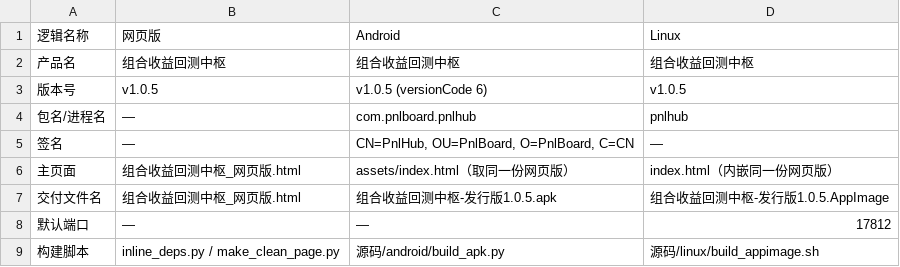
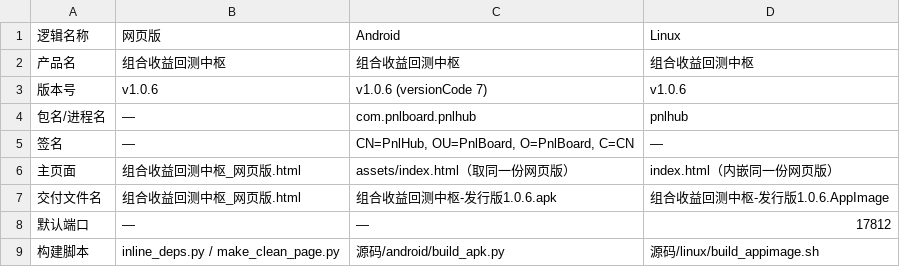
Before and after one commit to Twilight-lwj/pnl-hub, a TSV file: 命名映射表.tsv, drawn as a sheet.

Commit message:
fix(release): v1.0.6 今日盈亏口径纠正
- 所有页面今日盈亏统一按 Σ(现价-昨收)×股数，不再把当日买卖资金算成盈亏
- 百分比分母改为 Σ昨收×股数，与分子同源；无持仓显示 0.00% 而非 —
- 同步 buildSeries stats.dayPnl、首屏静态值与空策略页百分比
- 版本同步 1.0.6 / versionCode 7，文档与构建记录更新

```diff
--- a/命名映射表.tsv
+++ b/命名映射表.tsv
@@ -2,3 +2,3 @@
 产品名	组合收益回测中枢	组合收益回测中枢	组合收益回测中枢
-版本号	v1.0.5	v1.0.5 (versionCode 6)	v1.0.5
+版本号	v1.0.6	v1.0.6 (versionCode 7)	v1.0.6
 包名/进程名	—	com.pnlboard.pnlhub	pnlhub
@@ -6,3 +6,3 @@
 主页面	组合收益回测中枢_网页版.html	assets/index.html（取同一份网页版）	index.html（内嵌同一份网页版）
-交付文件名	组合收益回测中枢_网页版.html	组合收益回测中枢-发行版1.0.5.apk	组合收益回测中枢-发行版1.0.5.AppImage
+交付文件名	组合收益回测中枢_网页版.html	组合收益回测中枢-发行版1.0.6.apk	组合收益回测中枢-发行版1.0.6.AppImage
 默认端口	—	—	17812
```
Also changed, not shown: 11 other files.
